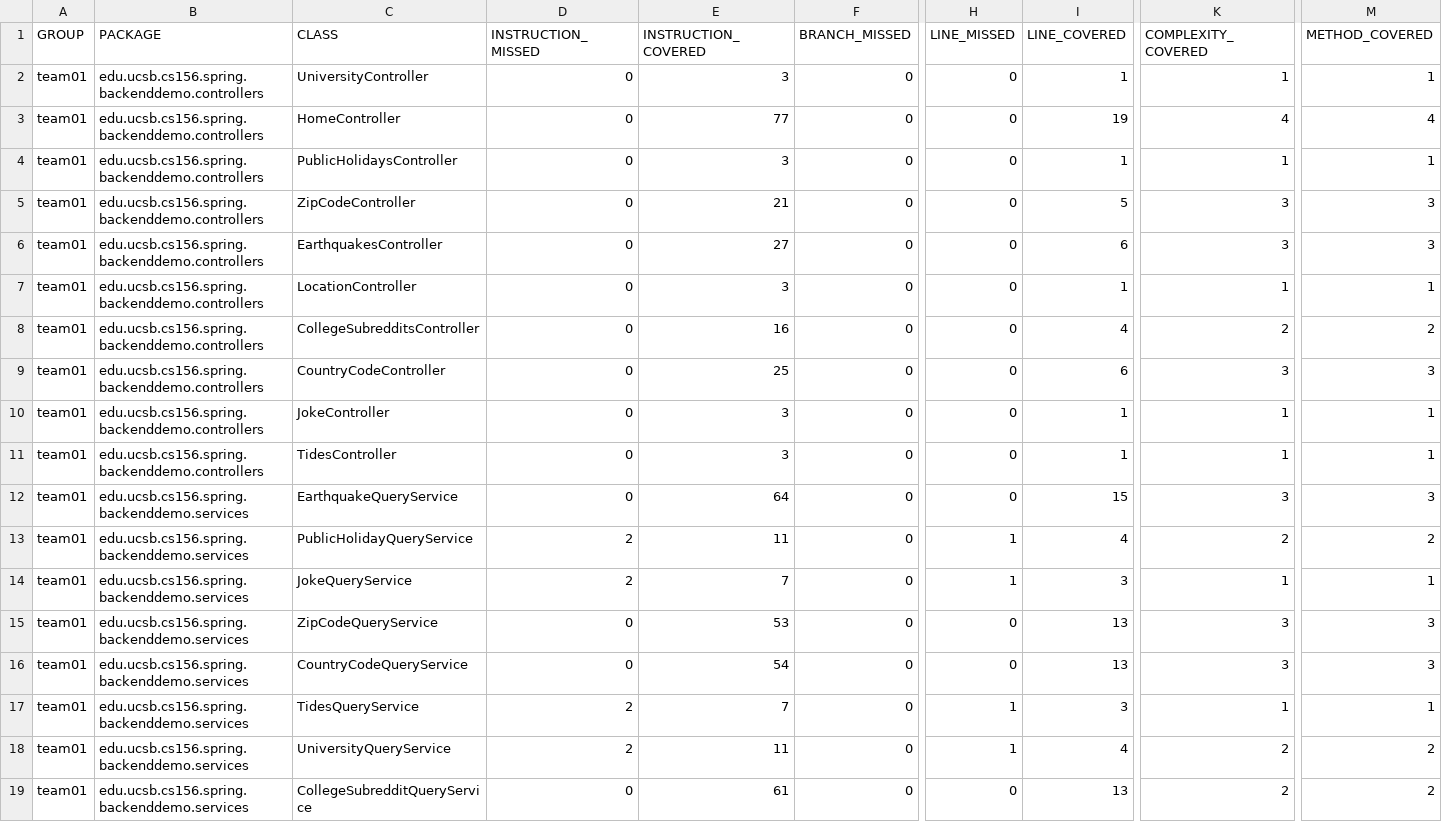
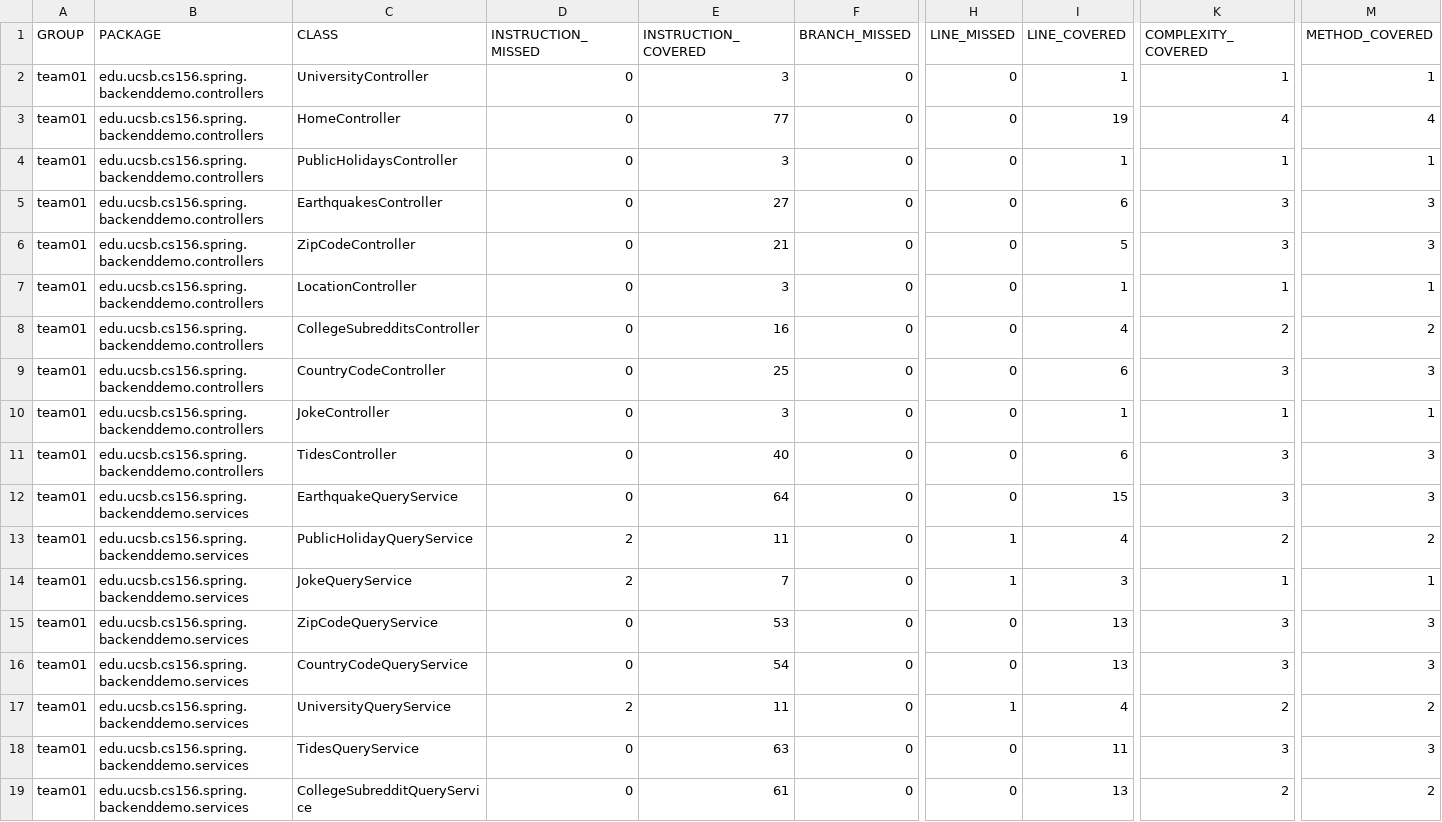
Before and after one commit to ucsb-cs156-w24/team01-w24-6pm-1, a CSV file: jacoco/jacoco.csv, drawn as a sheet; only a part is shown, gaps mark what is left out; removed rows and columns are numbered as before the commit, all else as after; rows hold the shown columns only; the diff names each change by its address in the sheet, - before the commit and + after, or states it on an @@ line.

Commit message:
Deploying to gh-pages from @ ucsb-cs156-w24/team01-w24-6pm-1@ca7ddfd4014bb24b6977fbd78acc4c546065a3e8 🚀

```diff
--- a/jacoco/jacoco.csv
+++ b/jacoco/jacoco.csv
@@ row 6 moved to row 5: team01 @@
-E11 (INSTRUCTION_COVERED): 3
+E11 (INSTRUCTION_COVERED): 40
-I11 (LINE_COVERED): 1
+I11 (LINE_COVERED): 6
-K11 (COMPLEXITY_COVERED): 1
+K11 (COMPLEXITY_COVERED): 3
-M11 (METHOD_COVERED): 1
+M11 (METHOD_COVERED): 3
-row 17: team01 | edu.ucsb.cs156.spring.backenddemo.services | TidesQueryService | 2 | 7 | 0 | 1 | 3 | 1 | 1
+row 18: team01 | edu.ucsb.cs156.spring.backenddemo.services | TidesQueryService | 0 | 63 | 0 | 0 | 11 | 3 | 3
```
Also changed, not shown: 11 other files.
